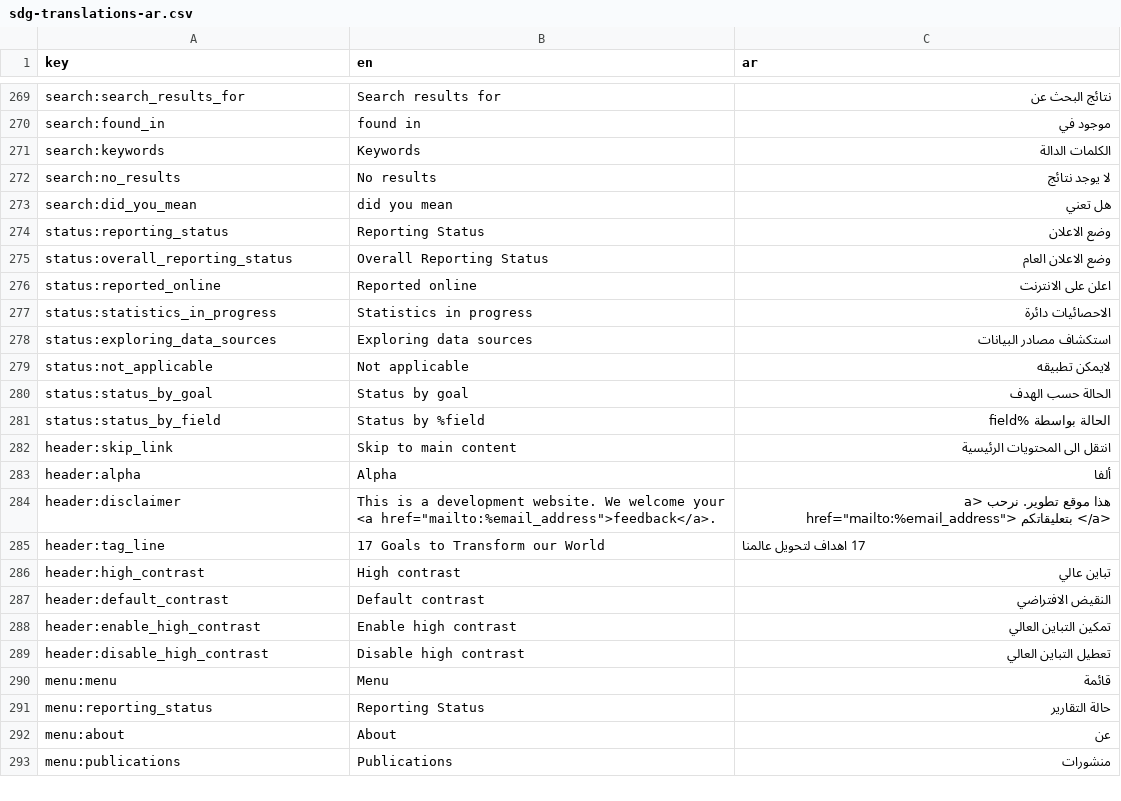
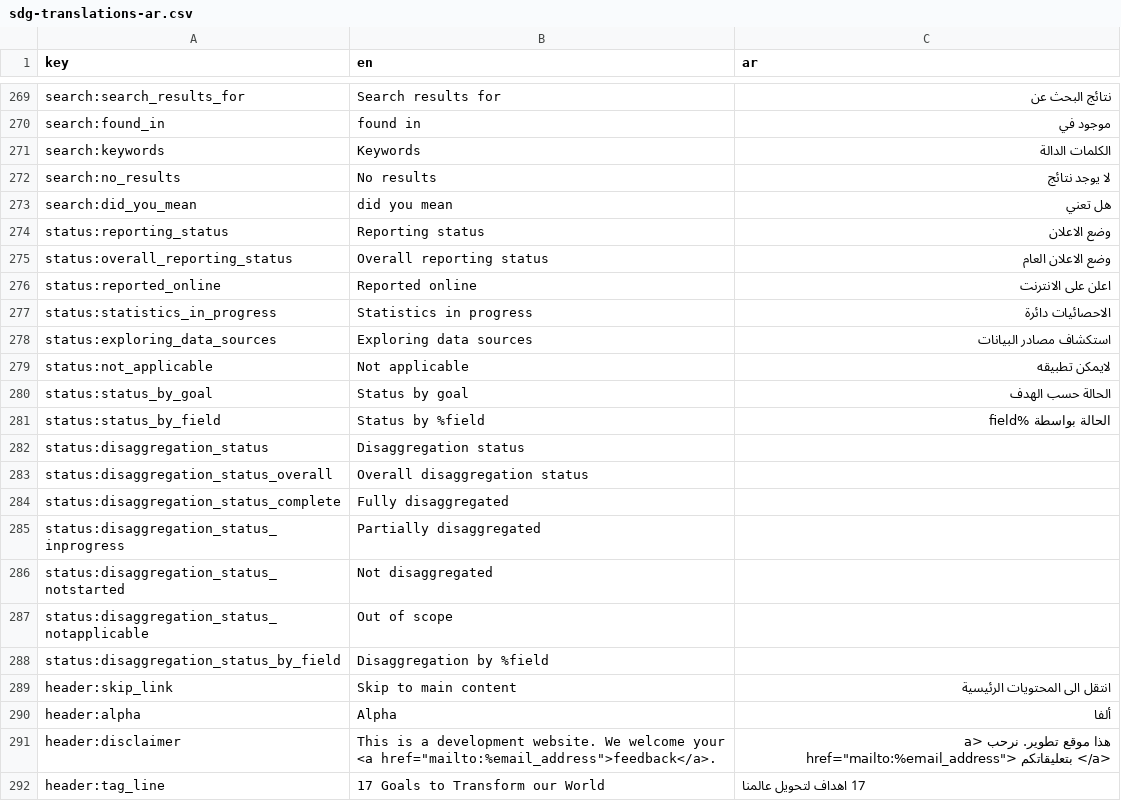
Before and after one commit to open-sdg/sdg-translations, a CSV file: sdg-translations-ar.csv, drawn as a sheet; only a part is shown, gaps mark what is left out; the shorter side is filled out with more unchanged rows.

```diff
--- a/sdg-translations-ar.csv
+++ b/sdg-translations-ar.csv
@@ -273,4 +273,4 @@ search:no_results,No results,لا يوجد نتائج
 search:did_you_mean,did you mean,هل تعني
-status:reporting_status,Reporting Status,وضع الاعلان
-status:overall_reporting_status,Overall Reporting Status,وضع الاعلان العام
+status:reporting_status,Reporting status,وضع الاعلان
+status:overall_reporting_status,Overall reporting status,وضع الاعلان العام
 status:reported_online,Reported online,اعلن على الانترنت
@@ -281,2 +281,9 @@ status:status_by_goal,Status by goal,الحالة حسب الهدف
 status:status_by_field,Status by %field,الحالة بواسطة %field
+status:disaggregation_status,Disaggregation status,
+status:disaggregation_status_overall,Overall disaggregation status,
+status:disaggregation_status_complete,Fully disaggregated,
+status:disaggregation_status_inprogress,Partially disaggregated,
+status:disaggregation_status_notstarted,Not disaggregated,
+status:disaggregation_status_notapplicable,Out of scope,
+status:disaggregation_status_by_field,Disaggregation by %field,
 header:skip_link,Skip to main content,انتقل الى المحتويات الرئيسية
```
Also changed, not shown: sdg-translations-blank.csv, sdg-translations-de.csv, 7 other files.
